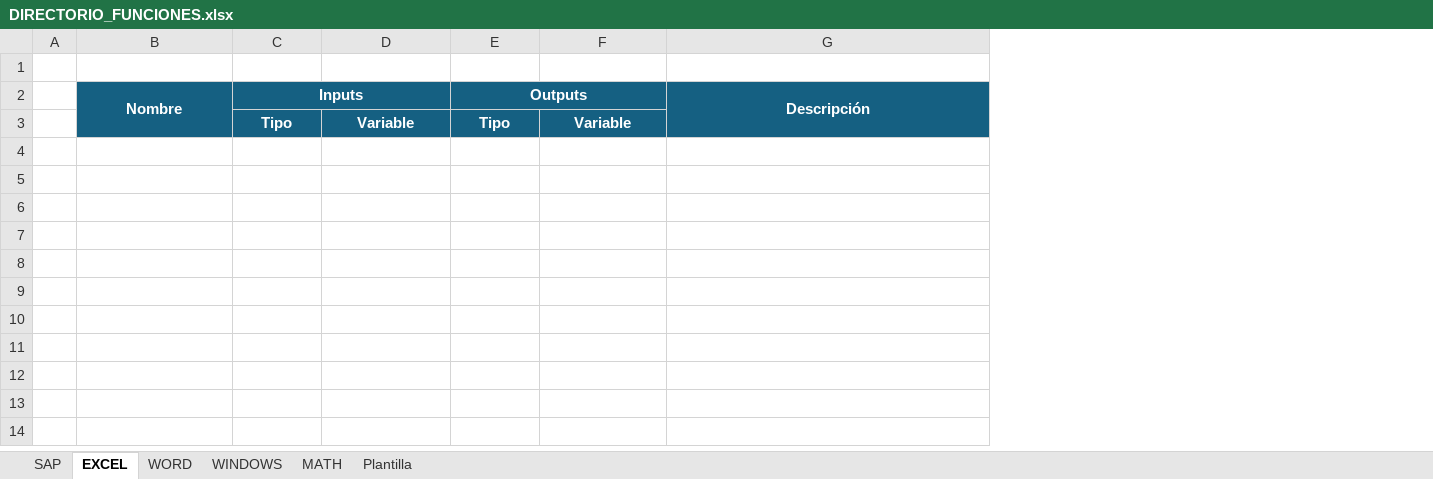
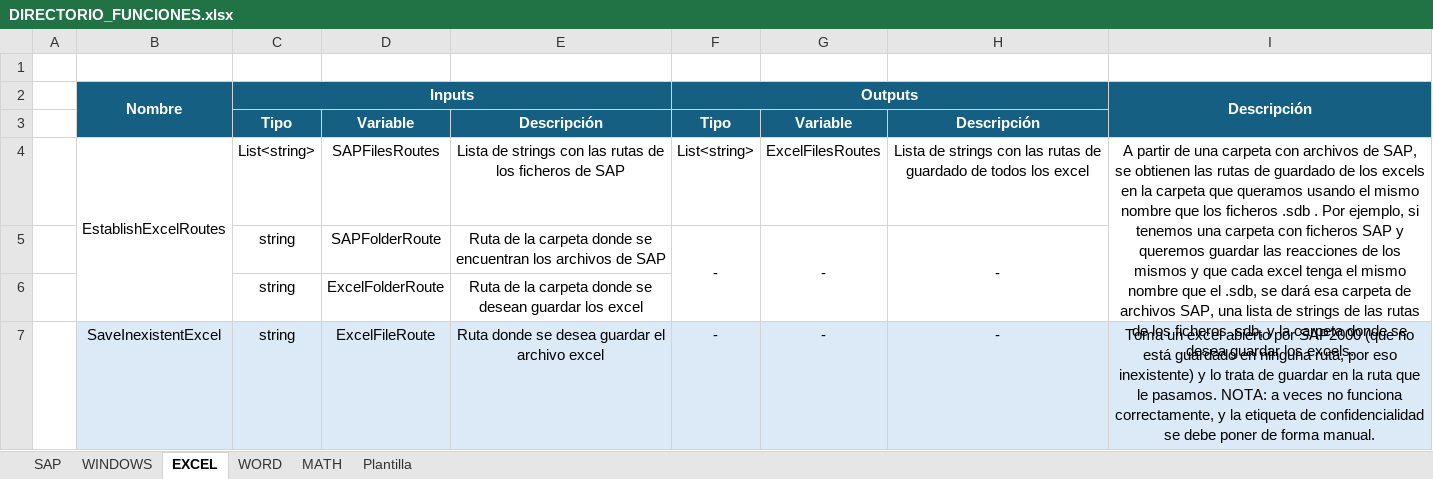
Before and after one commit to GSS-DMF/Producto-Desarrollo-Herramientas, an Excel workbook: DIRECTORIO_FUNCIONES.xlsx, sheet EXCEL, drawn as a sheet; values as stored, in another font and other column widths than the file's, no borders; the diff names each change by its address in the sheet, - before the commit and + after, or states it on an @@ line.

Commit message:
Añadidas funciones SAP, Excel y Windows
Se añaden todas las funciones que tenía guardadas de SAP, Excel y Windows. Actualizo los readme. Relleno el excel de registro de funciones. Todo esto sirve como plantilla para los sucesivos commits.

```diff
--- a/DIRECTORIO_FUNCIONES.xlsx (sheet EXCEL)
+++ b/DIRECTORIO_FUNCIONES.xlsx (sheet EXCEL)
@@ sheet tab order changed: SAP | WINDOWS | EXCEL | WORD | MATH | Plantilla @@
+column E, row 3: Descripción
+column H, row 3: Descripción
+row 4:  | EstablishExcelRoutes | List<string> | SAPFilesRoutes | Lista de strings con las rutas de los ficheros de SAP | List<string> | ExcelFilesRoutes | Lista de strings con las rutas de guardado de todos los excel | A partir de una carpeta con archivos de SAP, se obtienen las rutas de guardado de los excels en la carpeta que queramos usando el mismo nombre que los ficheros .sdb . Por ejemplo, si tenemos una carpeta con ficheros SAP y queremos guardar las reacciones de los mismos y que cada excel tenga el mismo nombre que el .sdb, se dará esa carpeta de archivos SAP, una lista de strings de las rutas de los ficheros .sdb, y la carpeta donde se desea guardar los excels.
+row 5:  |  | string | SAPFolderRoute | Ruta de la carpeta donde se encuentran los archivos de SAP | - | - | -
+row 6:  |  | string | ExcelFolderRoute | Ruta de la carpeta donde se desean guardar los excel
+row 7:  | SaveInexistentExcel | string | ExcelFileRoute | Ruta donde se desea guardar el archivo excel | - | - | - | Toma un excel abierto por SAP2000 (que no está guardado en ninguna ruta, por eso inexistente) y lo trata de guardar en la ruta que le pasamos. NOTA: a veces no funciona correctamente, y la etiqueta de confidencialidad se debe poner de forma manual.
```
Also changed, not shown: sheet SAP, sheet WINDOWS, sheet Plantilla, sheet WORD, sheet MATH, 11 other files.
